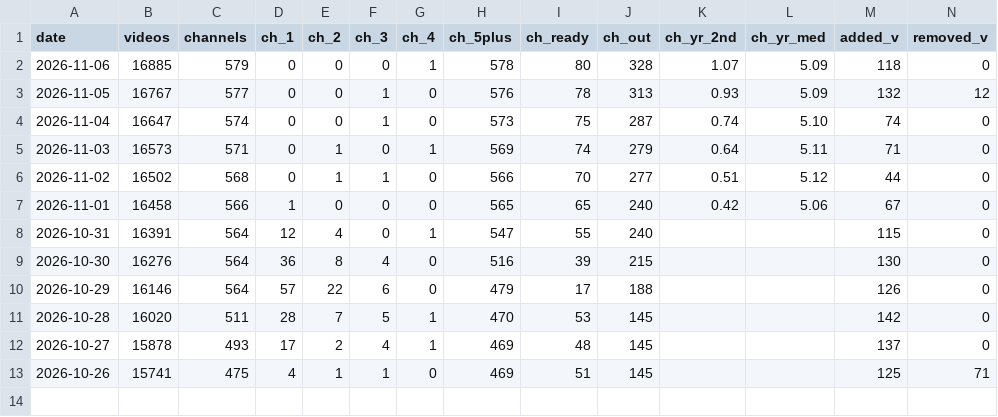
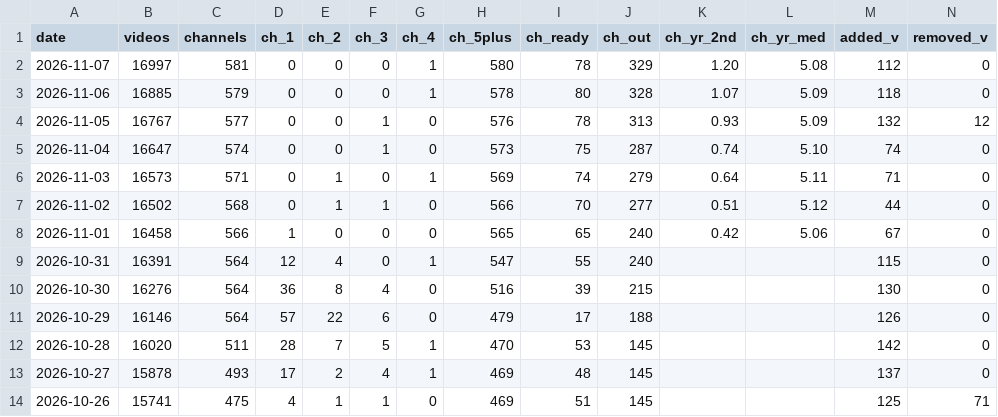
Before and after one commit to AISmithLab/hyperstim, a TSV file: backend/data/collected/CHANGELOG.tsv, drawn as a sheet; only a part is shown; rows hold the shown columns only; the diff names each change by its address in the sheet, - before the commit and + after, or states it on an @@ line.

```diff
--- a/backend/data/collected/CHANGELOG.tsv
+++ b/backend/data/collected/CHANGELOG.tsv
+row 2: 2026-11-07 | 16997 | 581 | 0 | 0 | 0 | 1 | 580 | 78 | 329 | 1.20 | 5.08 | 112 | 0
```
Also changed, not shown: backend/data/collected/excluded-channels.tsv, 3 other files.
